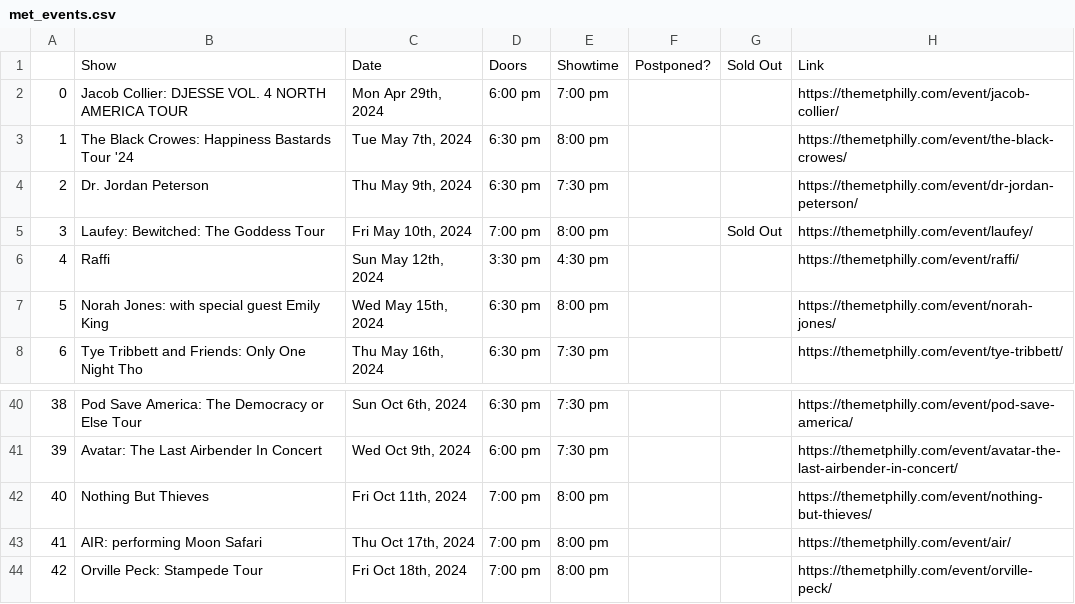
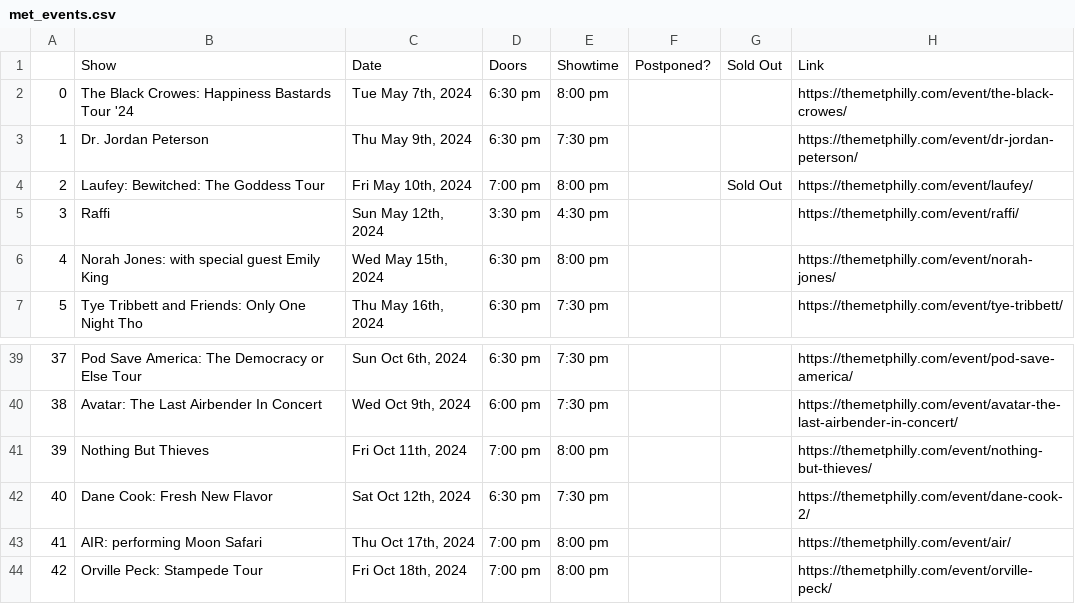
Before and after one commit to amandakreider/Concert-Calendars, a CSV file: csv/met_events.csv, drawn as a sheet; only a part is shown, gaps mark what is left out; removed rows and columns are numbered as before the commit, all else as after; the diff names each change by its address in the sheet, - before the commit and + after, or states it on an @@ line.

```diff
--- a/csv/met_events.csv
+++ b/csv/met_events.csv
-row 2: 0 | Jacob Collier: DJESSE VOL. 4 NORTH AMERICA TOUR | Mon Apr 29th, 2024 | 6:00 pm | 7:00 pm |  |  | https://themetphilly.com/event/jacob-collier/
@@ column A renumbered between rows 2 and 41 @@
+row 42: 40 | Dane Cook: Fresh New Flavor | Sat Oct 12th, 2024 | 6:30 pm | 7:30 pm |  |  | https://themetphilly.com/event/dane-cook-2/
```
Also changed, not shown: 1 other file.
